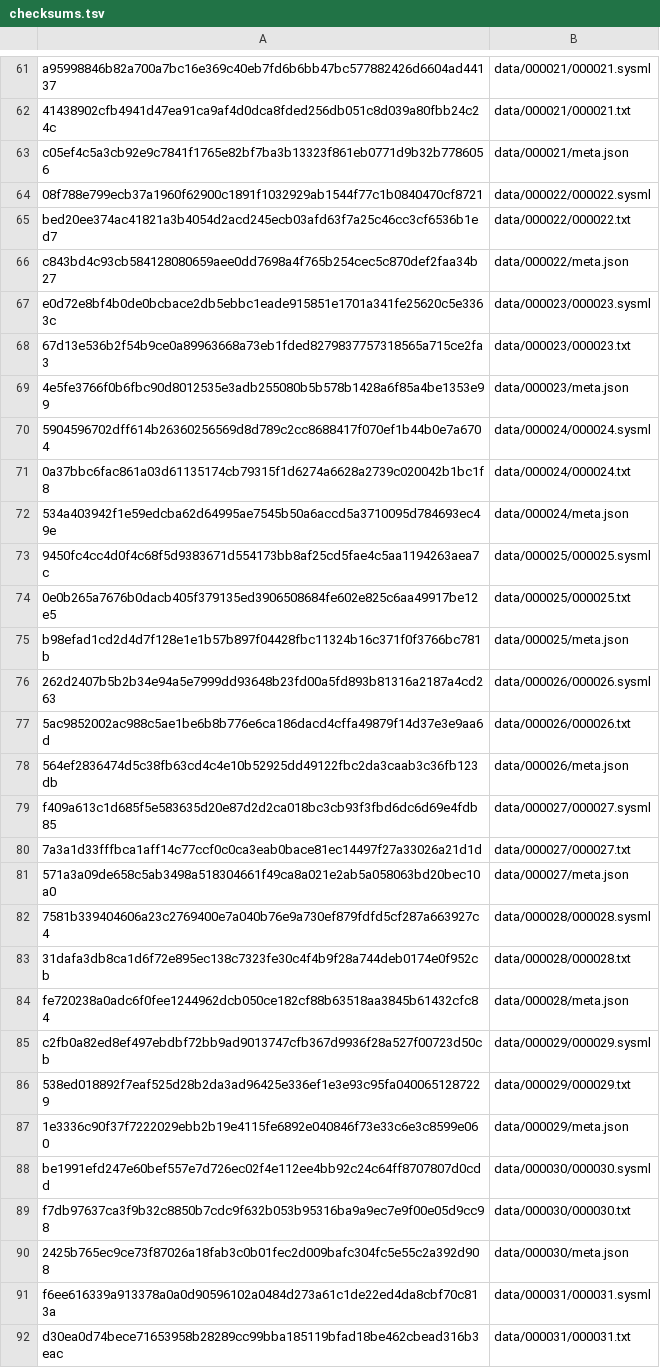
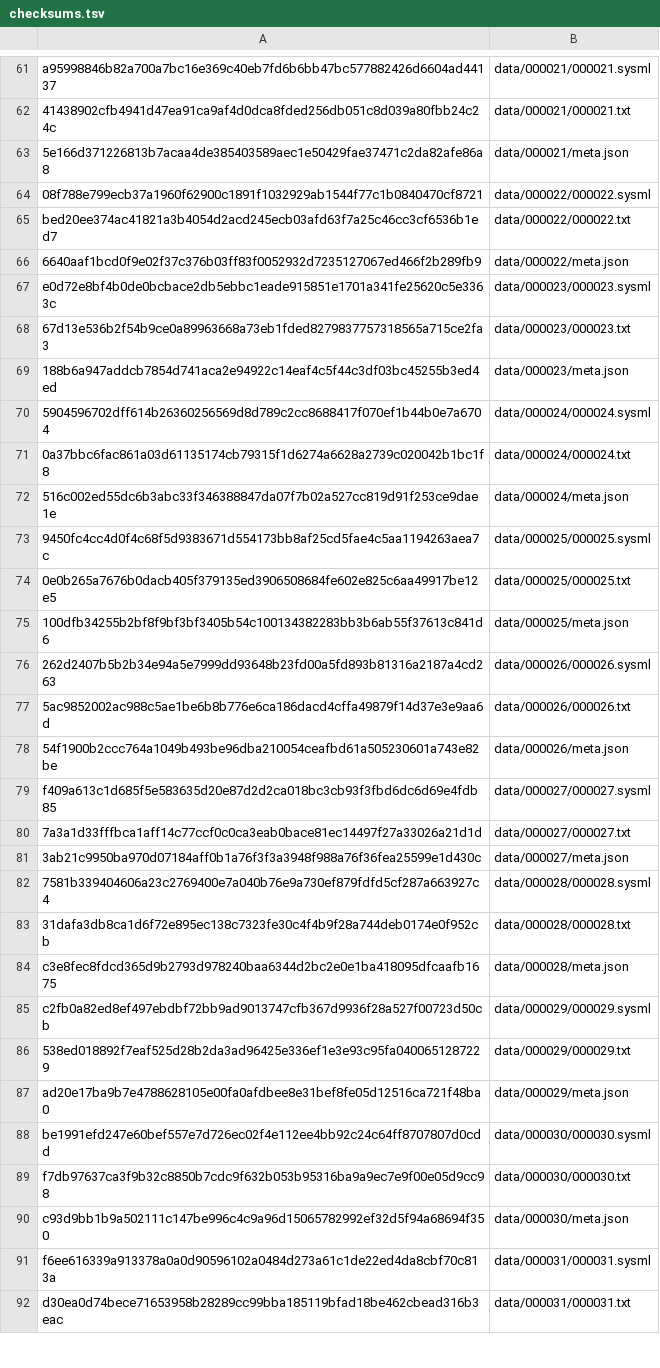
Before and after one commit to rudraravl/sysml2-nl, a TSV file: dataset/index/checksums.tsv, drawn as a sheet; only a part is shown, gaps mark what is left out; the diff covers the shown part only.

```diff
--- a/dataset/index/checksums.tsv
+++ b/dataset/index/checksums.tsv
@@ -62,30 +62,30 @@ a95998846b82a700a7bc16e369c40eb7fd6b6bb47bc577882426d6604ad44137	data/000021/000
 41438902cfb4941d47ea91ca9af4d0dca8fded256db051c8d039a80fbb24c24c	data/000021/000021.txt
-c05ef4c5a3cb92e9c7841f1765e82bf7ba3b13323f861eb0771d9b32b7786056	data/000021/meta.json
+5e166d371226813b7acaa4de385403589aec1e50429fae37471c2da82afe86a8	data/000021/meta.json
 08f788e799ecb37a1960f62900c1891f1032929ab1544f77c1b0840470cf8721	data/000022/000022.sysml
 bed20ee374ac41821a3b4054d2acd245ecb03afd63f7a25c46cc3cf6536b1ed7	data/000022/000022.txt
-c843bd4c93cb584128080659aee0dd7698a4f765b254cec5c870def2faa34b27	data/000022/meta.json
+6640aaf1bcd0f9e02f37c376b03ff83f0052932d7235127067ed466f2b289fb9	data/000022/meta.json
 e0d72e8bf4b0de0bcbace2db5ebbc1eade915851e1701a341fe25620c5e3363c	data/000023/000023.sysml
 67d13e536b2f54b9ce0a89963668a73eb1fded8279837757318565a715ce2fa3	data/000023/000023.txt
-4e5fe3766f0b6fbc90d8012535e3adb255080b5b578b1428a6f85a4be1353e99	data/000023/meta.json
+188b6a947addcb7854d741aca2e94922c14eaf4c5f44c3df03bc45255b3ed4ed	data/000023/meta.json
 5904596702dff614b26360256569d8d789c2cc8688417f070ef1b44b0e7a6704	data/000024/000024.sysml
 0a37bbc6fac861a03d61135174cb79315f1d6274a6628a2739c020042b1bc1f8	data/000024/000024.txt
-534a403942f1e59edcba62d64995ae7545b50a6accd5a3710095d784693ec49e	data/000024/meta.json
+516c002ed55dc6b3abc33f346388847da07f7b02a527cc819d91f253ce9dae1e	data/000024/meta.json
 9450fc4cc4d0f4c68f5d9383671d554173bb8af25cd5fae4c5aa1194263aea7c	data/000025/000025.sysml
 0e0b265a7676b0dacb405f379135ed3906508684fe602e825c6aa49917be12e5	data/000025/000025.txt
-b98efad1cd2d4d7f128e1e1b57b897f04428fbc11324b16c371f0f3766bc781b	data/000025/meta.json
+100dfb34255b2bf8f9bf3bf3405b54c100134382283bb3b6ab55f37613c841d6	data/000025/meta.json
 262d2407b5b2b34e94a5e7999dd93648b23fd00a5fd893b81316a2187a4cd263	data/000026/000026.sysml
 5ac9852002ac988c5ae1be6b8b776e6ca186dacd4cffa49879f14d37e3e9aa6d	data/000026/000026.txt
-564ef2836474d5c38fb63cd4c4e10b52925dd49122fbc2da3caab3c36fb123db	data/000026/meta.json
+54f1900b2ccc764a1049b493be96dba210054ceafbd61a505230601a743e82be	data/000026/meta.json
 f409a613c1d685f5e583635d20e87d2d2ca018bc3cb93f3fbd6dc6d69e4fdb85	data/000027/000027.sysml
 7a3a1d33fffbca1aff14c77ccf0c0ca3eab0bace81ec14497f27a33026a21d1d	data/000027/000027.txt
-571a3a09de658c5ab3498a518304661f49ca8a021e2ab5a058063bd20bec10a0	data/000027/meta.json
+3ab21c9950ba970d07184aff0b1a76f3f3a3948f988a76f36fea25599e1d430c	data/000027/meta.json
 7581b339404606a23c2769400e7a040b76e9a730ef879fdfd5cf287a663927c4	data/000028/000028.sysml
 31dafa3db8ca1d6f72e895ec138c7323fe30c4f4b9f28a744deb0174e0f952cb	data/000028/000028.txt
-fe720238a0adc6f0fee1244962dcb050ce182cf88b63518aa3845b61432cfc84	data/000028/meta.json
+c3e8fec8fdcd365d9b2793d978240baa6344d2bc2e0e1ba418095dfcaafb1675	data/000028/meta.json
 c2fb0a82ed8ef497ebdbf72bb9ad9013747cfb367d9936f28a527f00723d50cb	data/000029/000029.sysml
 538ed018892f7eaf525d28b2da3ad96425e336ef1e3e93c95fa0400651287229	data/000029/000029.txt
-1e3336c90f37f7222029ebb2b19e4115fe6892e040846f73e33c6e3c8599e060	data/000029/meta.json
+ad20e17ba9b7e4788628105e00fa0afdbee8e31bef8fe05d12516ca721f48ba0	data/000029/meta.json
 be1991efd247e60bef557e7d726ec02f4e112ee4bb92c24c64ff8707807d0cdd	data/000030/000030.sysml
 f7db97637ca3f9b32c8850b7cdc9f632b053b95316ba9a9ec7e9f00e05d9cc98	data/000030/000030.txt
-2425b765ec9ce73f87026a18fab3c0b01fec2d009bafc304fc5e55c2a392d908	data/000030/meta.json
+c93d9bb1b9a502111c147be996c4c9a96d15065782992ef32d5f94a68694f350	data/000030/meta.json
 f6ee616339a913378a0a0d90596102a0484d273a61c1de22ed4da8cbf70c813a	data/000031/000031.sysml
```
Also changed, not shown: 28 edited cells elsewhere in this file, 42 other files.
